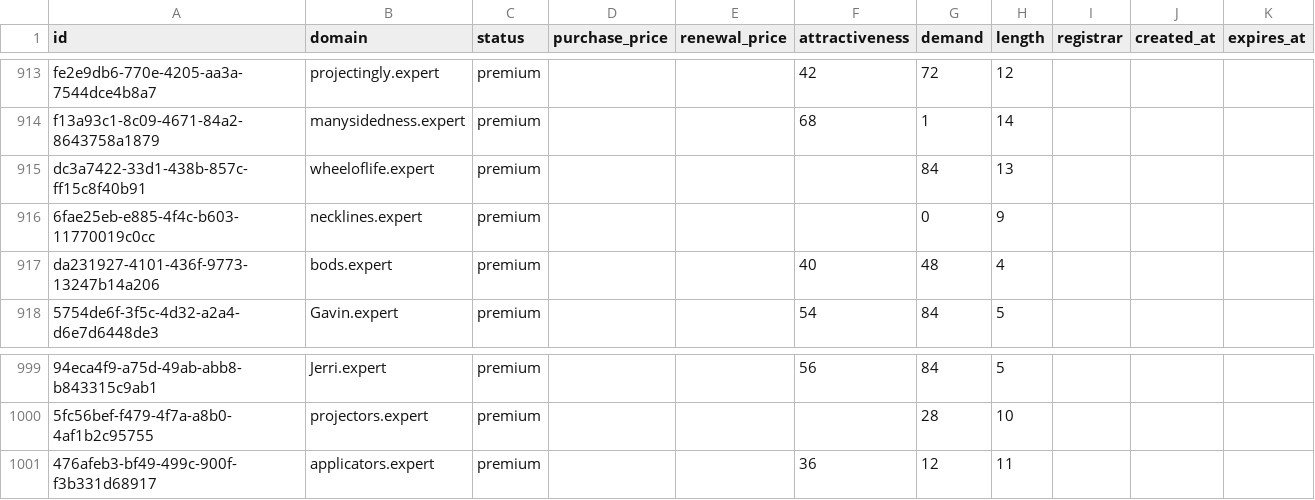
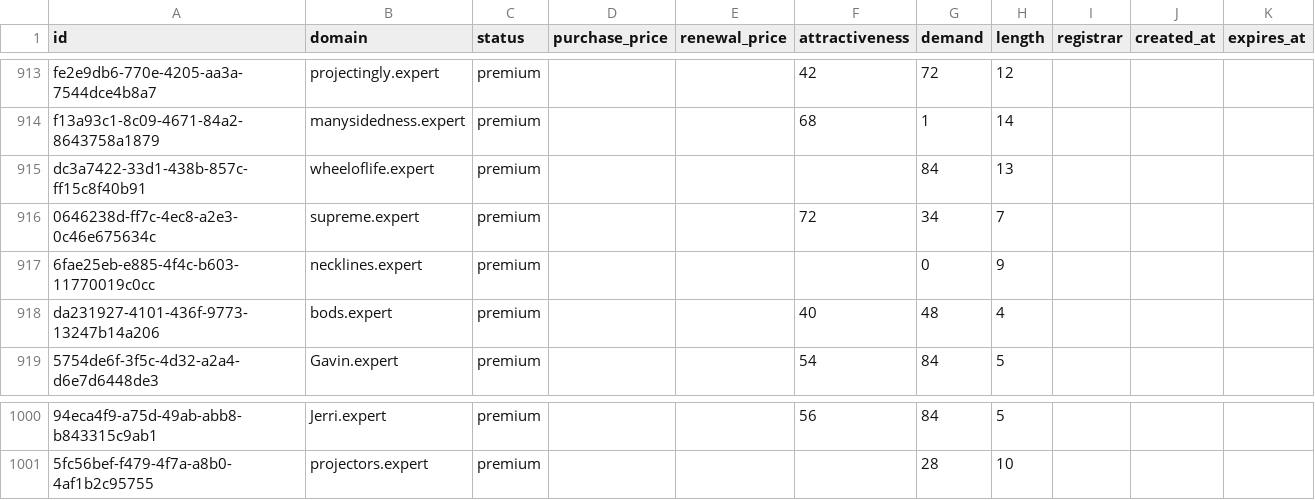
Before and after one commit to UniqueDomains/expert-oneword-domains, a CSV file: expert.csv, drawn as a sheet; only a part is shown, gaps mark what is left out; removed rows and columns are numbered as before the commit, all else as after; the diff names each change by its address in the sheet, - before the commit and + after, or states it on an @@ line.

Commit message:
Domains update

```diff
--- a/expert.csv
+++ b/expert.csv
+row 916: 0646238d-ff7c-4ec8-a2e3-0c46e675634c | supreme.expert | premium |  |  | 72 | 34 | 7
-row 1001: 476afeb3-bf49-499c-900f-f3b331d68917 | applicators.expert | premium |  |  | 36 | 12 | 11
```
Also changed, not shown: 3 other files.
